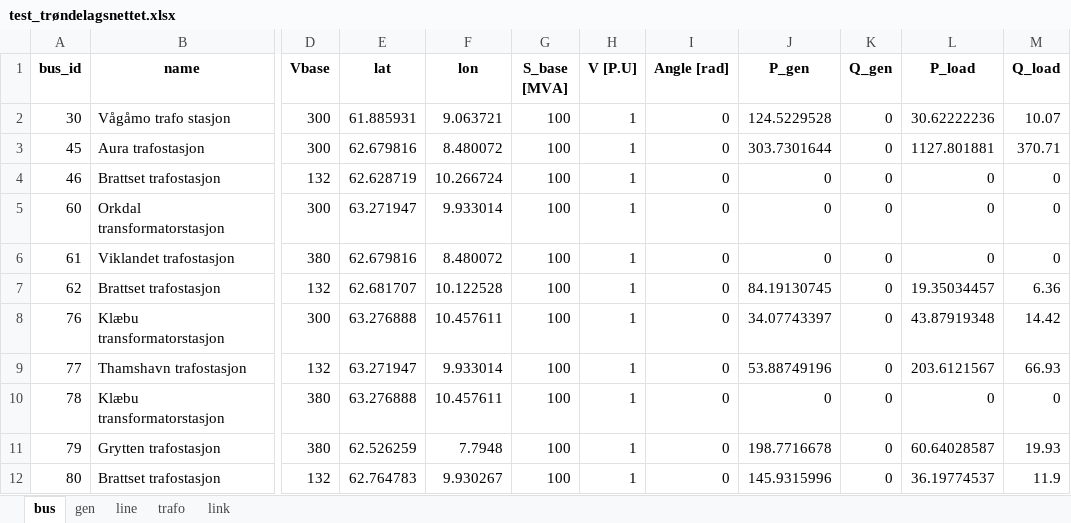
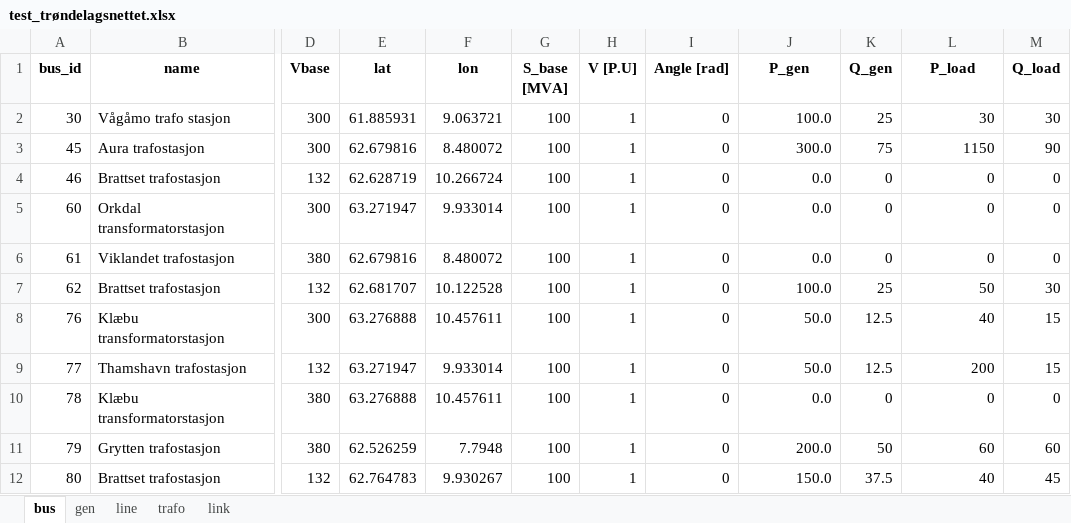
Before and after one commit to TorKristianStudentB/Kraftsystemer-2, an Excel workbook: Grid/test_trøndelagsnettet.xlsx, sheet bus, drawn as a sheet; only a part is shown, gaps mark what is left out; values as stored, in another font and other column widths than the file's, no borders; the diff covers the shown part only; the diff names each change by its address in the sheet, - before the commit and + after, or states it on an @@ line.

```diff
--- a/Grid/test_trøndelagsnettet.xlsx (sheet bus)
+++ b/Grid/test_trøndelagsnettet.xlsx (sheet bus)
-J2 (P_gen): 124.5229528
+J2 (P_gen): 100.0
-K2 (Q_gen): 0
+K2 (Q_gen): 25
-L2 (P_load): 30.62222236
+L2 (P_load): 30
-M2 (Q_load): 10.07
+M2 (Q_load): 30
-J3 (P_gen): 303.7301644
+J3 (P_gen): 300.0
-K3 (Q_gen): 0
+K3 (Q_gen): 75
-L3 (P_load): 1127.801881
+L3 (P_load): 1150
-M3 (Q_load): 370.71
+M3 (Q_load): 90
-J4:J6 (P_gen): 0
+J4:J6 (P_gen): 0.0
-J7 (P_gen): 84.19130745
+J7 (P_gen): 100.0
-K7 (Q_gen): 0
+K7 (Q_gen): 25
-L7 (P_load): 19.35034457
+L7 (P_load): 50
-M7 (Q_load): 6.36
+M7 (Q_load): 30
-J8 (P_gen): 34.07743397
+J8 (P_gen): 50.0
-K8:K9 (Q_gen): 0
+K8:K9 (Q_gen): 12.5
-L8 (P_load): 43.87919348
+L8 (P_load): 40
-M8 (Q_load): 14.42
+M8 (Q_load): 15
-J9 (P_gen): 53.88749196
+J9 (P_gen): 50.0
-L9 (P_load): 203.6121567
+L9 (P_load): 200
-M9 (Q_load): 66.93
+M9 (Q_load): 15
-J10 (P_gen): 0
+J10 (P_gen): 0.0
-J11 (P_gen): 198.7716678
+J11 (P_gen): 200.0
-K11 (Q_gen): 0
+K11 (Q_gen): 50
-L11 (P_load): 60.64028587
+L11 (P_load): 60
-M11 (Q_load): 19.93
+M11 (Q_load): 60
-J12 (P_gen): 145.9315996
+J12 (P_gen): 150.0
-K12 (Q_gen): 0
+K12 (Q_gen): 37.5
-L12 (P_load): 36.19774537
+L12 (P_load): 40
-M12 (Q_load): 11.9
+M12 (Q_load): 45
```
Also changed, not shown: 38 edited cells elsewhere in this sheet, sheet gen, formulas that keep their value, 16 other files.
